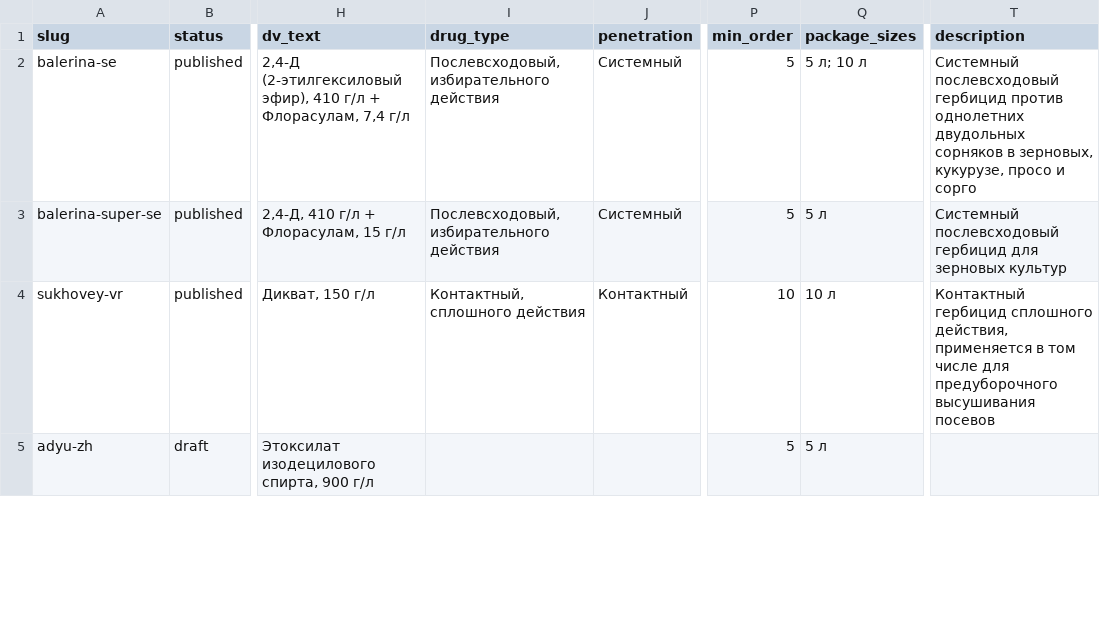
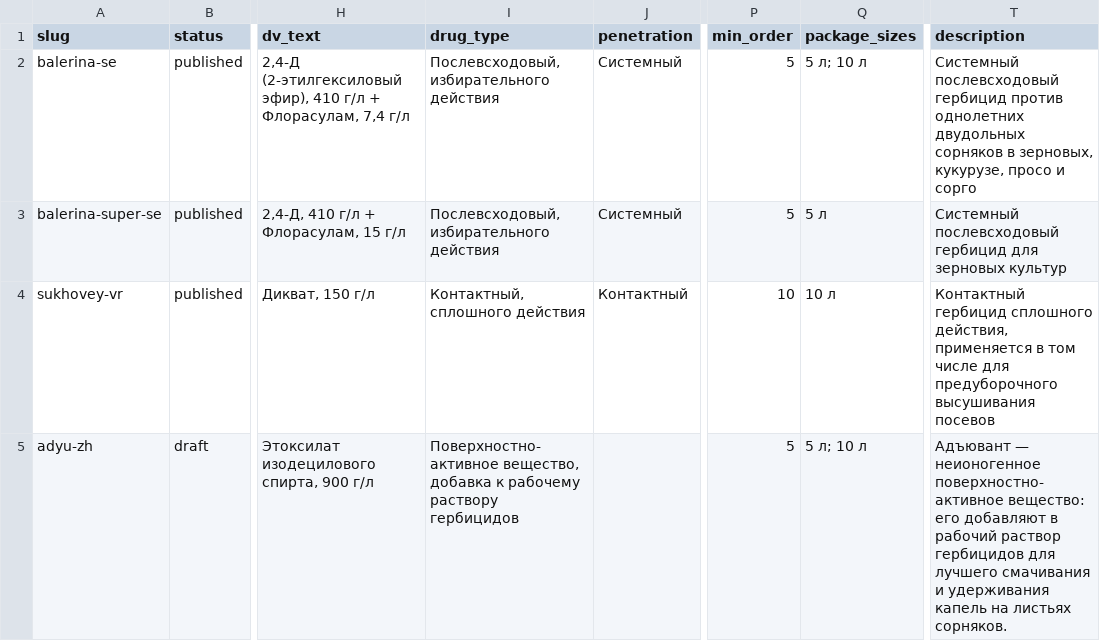
Before and after one commit to viroman1972-jpg/vostok-agrohim-website, a CSV file: data/products.csv, drawn as a sheet; only a part is shown, gaps mark what is left out; the diff covers the shown part only; the diff names each change by its address in the sheet, - before the commit and + after, or states it on an @@ line.

```diff
--- a/data/products.csv
+++ b/data/products.csv
-I5 (drug_type): (empty)
+I5 (drug_type): Поверхностно-активное вещество, добавка к рабочему раствору гербицидов
-Q5 (package_sizes): 5 л
+Q5 (package_sizes): 5 л; 10 л
-T5 (description): (empty)
+T5 (description): Адъювант — неионогенное поверхностно-активное вещество: его добавляют в рабочий раствор гербицидов для лучшего смачивания и удерживания капель на листьях сорняков.
```
Also changed, not shown: 15 edited cells elsewhere in this file, 6 other files.
